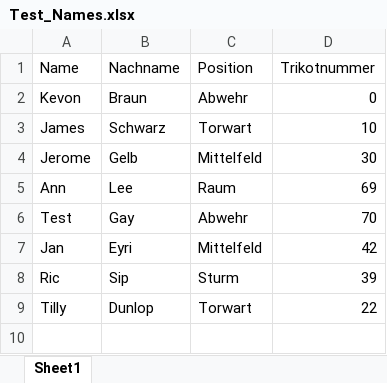
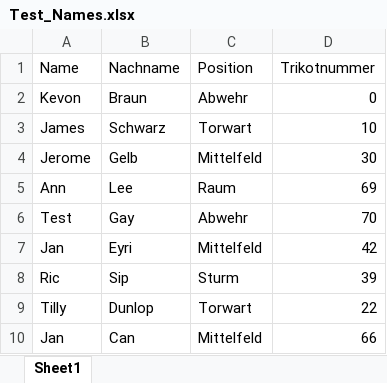
Before and after one commit to JLsavagee/picture_app, an Excel workbook: backend/uploads/Test_Names.xlsx, sheet Sheet1, drawn as a sheet; values as stored, in another font and other column widths than the file's, no borders; the diff names each change by its address in the sheet, - before the commit and + after, or states it on an @@ line.

```diff
--- a/backend/uploads/Test_Names.xlsx (sheet Sheet1)
+++ b/backend/uploads/Test_Names.xlsx (sheet Sheet1)
+row 10: Jan | Can | Mittelfeld | 66
```
Also changed, not shown: 6 other files.
